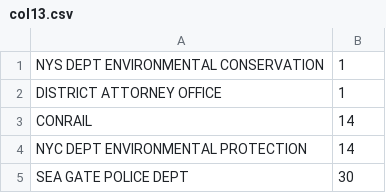
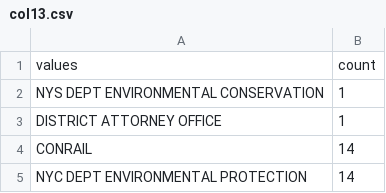
Before and after one commit to ave-u/big-data-analytics, a CSV file: zebinxu/result/values_count/col13.csv, drawn as a sheet; only a part is shown; the shorter side is filled out with more unchanged rows.

```diff
--- a/zebinxu/result/values_count/col13.csv
+++ b/zebinxu/result/values_count/col13.csv
@@ -1 +1,2 @@
+values,count
 NYS DEPT ENVIRONMENTAL CONSERVATION,1
```
Also changed, not shown: zebinxu/result/values_count/col10.csv, zebinxu/result/values_count/col7.csv, 12 other files.
